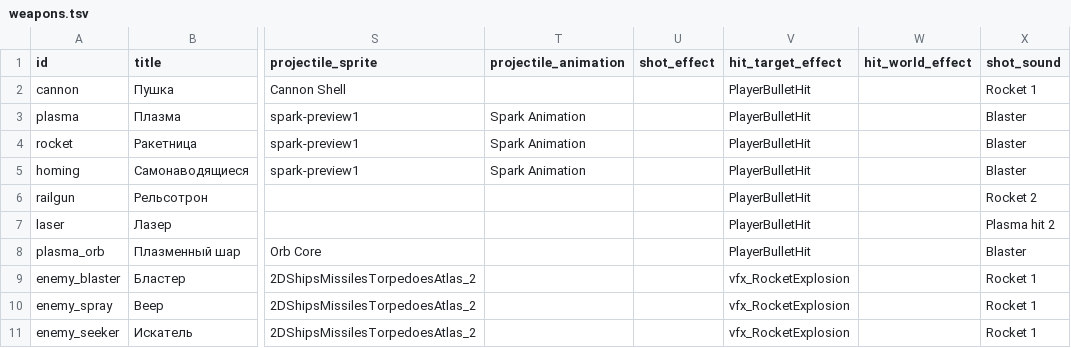
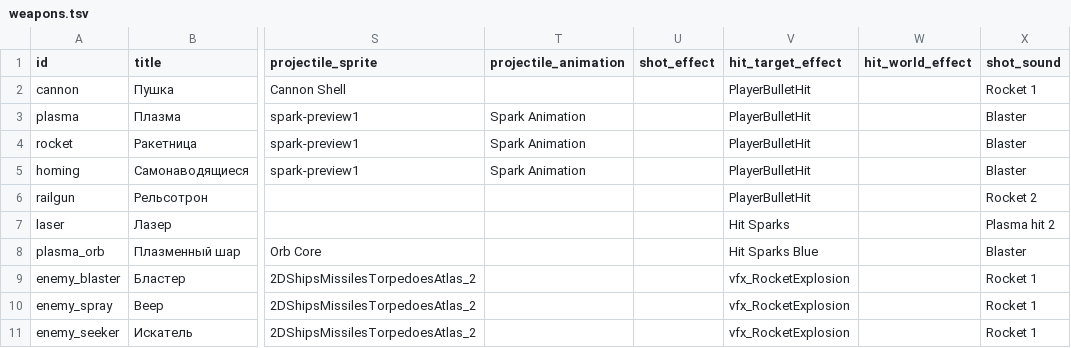
Before and after one commit to BarVit/UnityHomeWorks, a TSV file: Flappy Terminator/Assets/Data/Tables/weapons.tsv, drawn as a sheet; only a part is shown, gaps mark what is left out; the diff names each change by its address in the sheet, - before the commit and + after, or states it on an @@ line.

```diff
--- a/Flappy Terminator/Assets/Data/Tables/weapons.tsv
+++ b/Flappy Terminator/Assets/Data/Tables/weapons.tsv
-V7 (hit_target_effect): PlayerBulletHit
+V7 (hit_target_effect): Hit Sparks
-V8 (hit_target_effect): PlayerBulletHit
+V8 (hit_target_effect): Hit Sparks Blue
```
Also changed, not shown: 9 other files.
